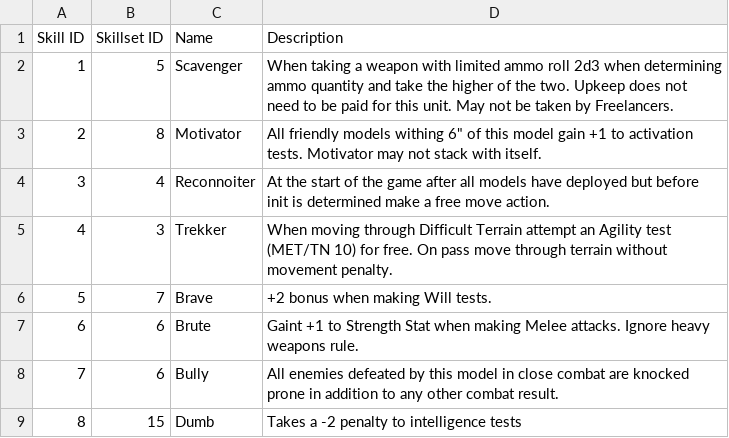
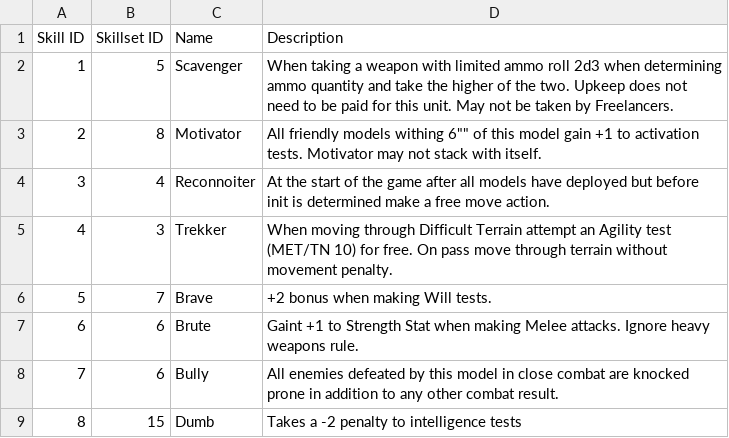
Before and after one commit to kmeadows3/TNT-Builder, a CSV file: Reference/testCSVs/testSkills.csv, drawn as a sheet.

```diff
--- a/Reference/testCSVs/testSkills.csv
+++ b/Reference/testCSVs/testSkills.csv
@@ -2,3 +2,3 @@ Skill ID,Skillset ID,Name,Description
 1,5,Scavenger,When taking a weapon with limited ammo roll 2d3 when determining ammo quantity and take the higher of the two. Upkeep does not need to be paid for this unit. May not be taken by Freelancers.
-2,8,Motivator,"All friendly models withing 6"" of this model gain +1 to activation tests. Motivator may not stack with itself."
+2,8,Motivator,All friendly models withing 6"" of this model gain +1 to activation tests. Motivator may not stack with itself.
 3,4,Reconnoiter,At the start of the game after all models have deployed but before init is determined make a free move action.
```
Also changed, not shown: 16 other files.
